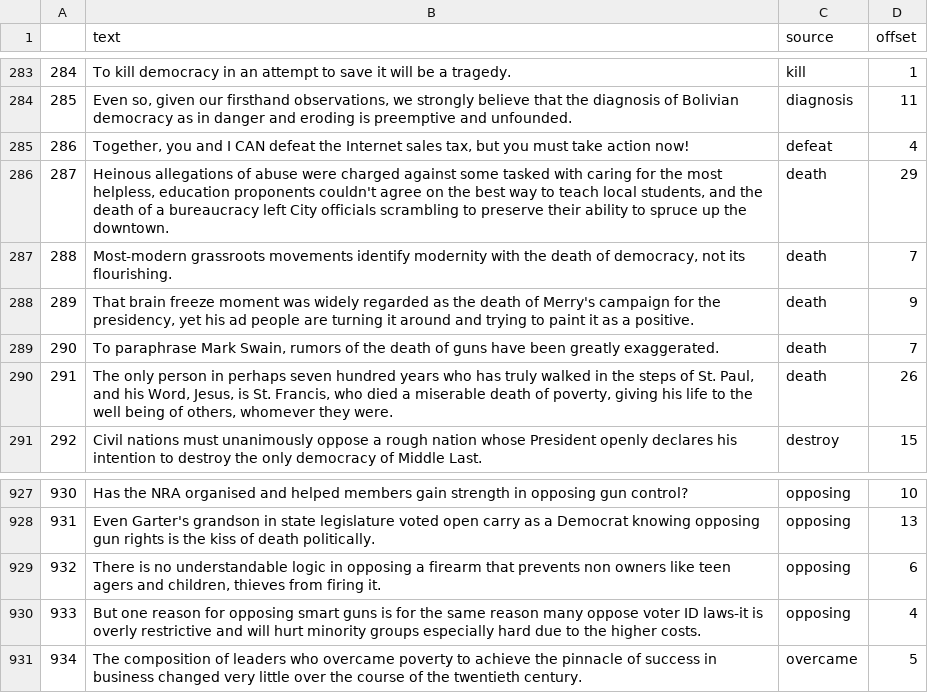
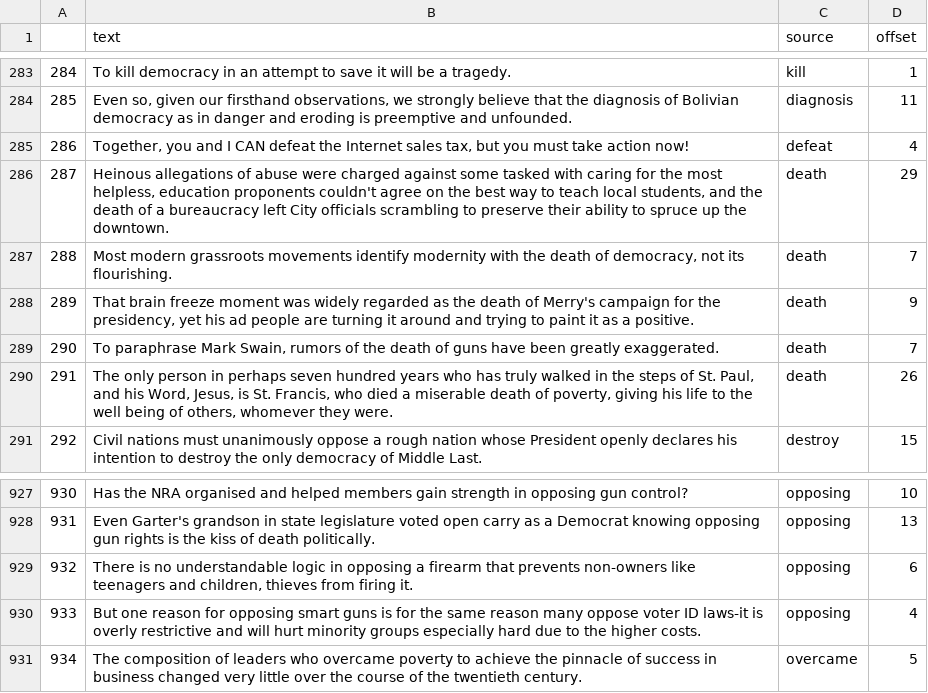
Before and after one commit to amnagrawal/Research_Project, a CSV file: Sample/data/new_metaphor_corpus.csv, drawn as a sheet; only a part is shown, gaps mark what is left out.

Commit message:
Done some cleaning, added results folder to save results from labelled data analysis

```diff
--- a/Sample/data/new_metaphor_corpus.csv
+++ b/Sample/data/new_metaphor_corpus.csv
@@ -286,3 +286,3 @@
 287,"Heinous allegations of abuse were charged against some tasked with caring for the most helpless, education proponents couldn't agree on the best way to teach local students, and the death of a bureaucracy left City officials scrambling to preserve their ability to spruce up the downtown.",death,29
-288,"Most-modern grassroots movements identify modernity with the death of democracy, not its flourishing.",death,7
+288,"Most modern grassroots movements identify modernity with the death of democracy, not its flourishing.",death,7
 289,"That brain freeze moment was widely regarded as the death of Merry's campaign for the presidency, yet his ad people are turning it around and trying to paint it as a positive.",death,9
@@ -928,3 +928,3 @@
 931,Even Garter's grandson in state legislature voted open carry as a Democrat knowing opposing gun rights is the kiss of death politically.,opposing,13
-932,"There is no understandable logic in opposing a firearm that prevents non owners like teen agers and children, thieves from firing it.",opposing,6
+932,"There is no understandable logic in opposing a firearm that prevents non-owners like teenagers and children, thieves from firing it.",opposing,6
 933,But one reason for opposing smart guns is for the same reason many oppose voter ID laws-it is overly restrictive and will hurt minority groups especially hard due to the higher costs.,opposing,4
```
Also changed, not shown: 11 other files.
